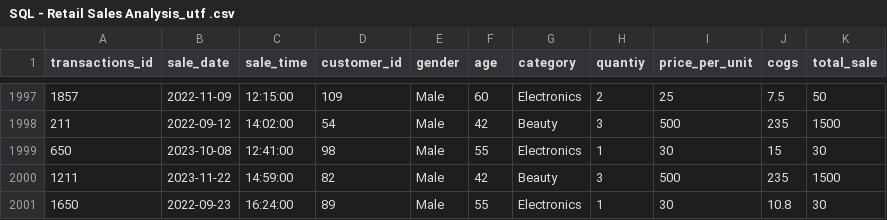
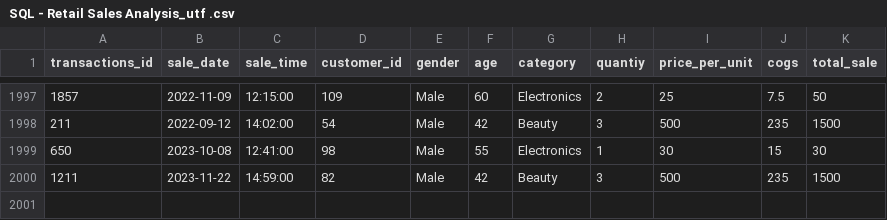
Before and after one commit to SAIHEMANTH-8391/Retail-Sales-Analysis-SQL-Project, a CSV file: SQL - Retail Sales Analysis_utf .csv, drawn as a sheet; only a part is shown, gaps mark what is left out.

Commit message:
Update SQL - Retail Sales Analysis_utf .csv

```diff
--- a/SQL - Retail Sales Analysis_utf .csv
+++ b/SQL - Retail Sales Analysis_utf .csv
@@ -2000,2 +2000 @@
 1211,2023-11-22,14:59:00,82,Male,42,Beauty,3,500,235,1500
-1650,2022-09-23,16:24:00,89,Male,55,Electronics,1,30,10.8,30
```
